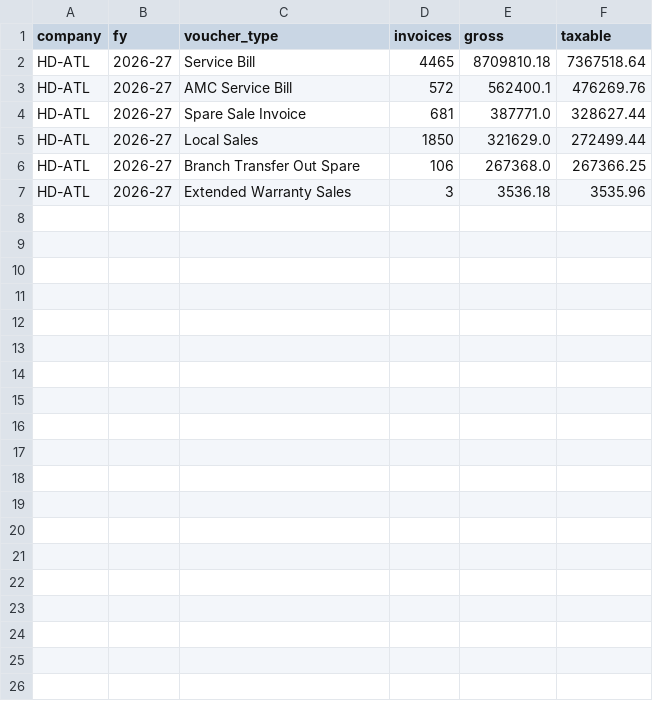
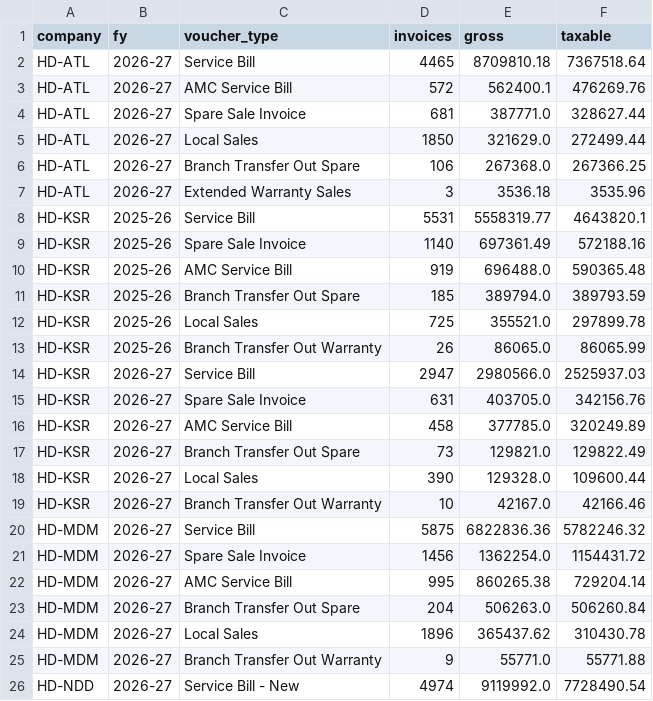
Before and after one commit to techbpropms/DASHBOARD--MARIKAR-GROUP, a CSV file: data/voucher_types.csv, drawn as a sheet; only a part is shown; the diff covers the shown part only; the diff names each change by its address in the sheet, - before the commit and + after, or states it on an @@ line.

```diff
--- a/data/voucher_types.csv
+++ b/data/voucher_types.csv
+row 8: HD-KSR | 2025-26 | Service Bill | 5531 | 5558319.77 | 4643820.1
+row 9: HD-KSR | 2025-26 | Spare Sale Invoice | 1140 | 697361.49 | 572188.16
+row 10: HD-KSR | 2025-26 | AMC Service Bill | 919 | 696488.0 | 590365.48
+row 11: HD-KSR | 2025-26 | Branch Transfer Out Spare | 185 | 389794.0 | 389793.59
+row 12: HD-KSR | 2025-26 | Local Sales | 725 | 355521.0 | 297899.78
+row 13: HD-KSR | 2025-26 | Branch Transfer Out Warranty | 26 | 86065.0 | 86065.99
+row 14: HD-KSR | 2026-27 | Service Bill | 2947 | 2980566.0 | 2525937.03
+row 15: HD-KSR | 2026-27 | Spare Sale Invoice | 631 | 403705.0 | 342156.76
+row 16: HD-KSR | 2026-27 | AMC Service Bill | 458 | 377785.0 | 320249.89
+row 17: HD-KSR | 2026-27 | Branch Transfer Out Spare | 73 | 129821.0 | 129822.49
+row 18: HD-KSR | 2026-27 | Local Sales | 390 | 129328.0 | 109600.44
+row 19: HD-KSR | 2026-27 | Branch Transfer Out Warranty | 10 | 42167.0 | 42166.46
+row 20: HD-MDM | 2026-27 | Service Bill | 5875 | 6822836.36 | 5782246.32
+row 21: HD-MDM | 2026-27 | Spare Sale Invoice | 1456 | 1362254.0 | 1154431.72
+row 22: HD-MDM | 2026-27 | AMC Service Bill | 995 | 860265.38 | 729204.14
+row 23: HD-MDM | 2026-27 | Branch Transfer Out Spare | 204 | 506263.0 | 506260.84
+row 24: HD-MDM | 2026-27 | Local Sales | 1896 | 365437.62 | 310430.78
+row 25: HD-MDM | 2026-27 | Branch Transfer Out Warranty | 9 | 55771.0 | 55771.88
+row 26: HD-NDD | 2026-27 | Service Bill - New | 4974 | 9119992.0 | 7728490.54
```
Also changed, not shown: 13 added rows elsewhere in this file, data/completeness.csv, data/monthly.csv, 55 other files.
